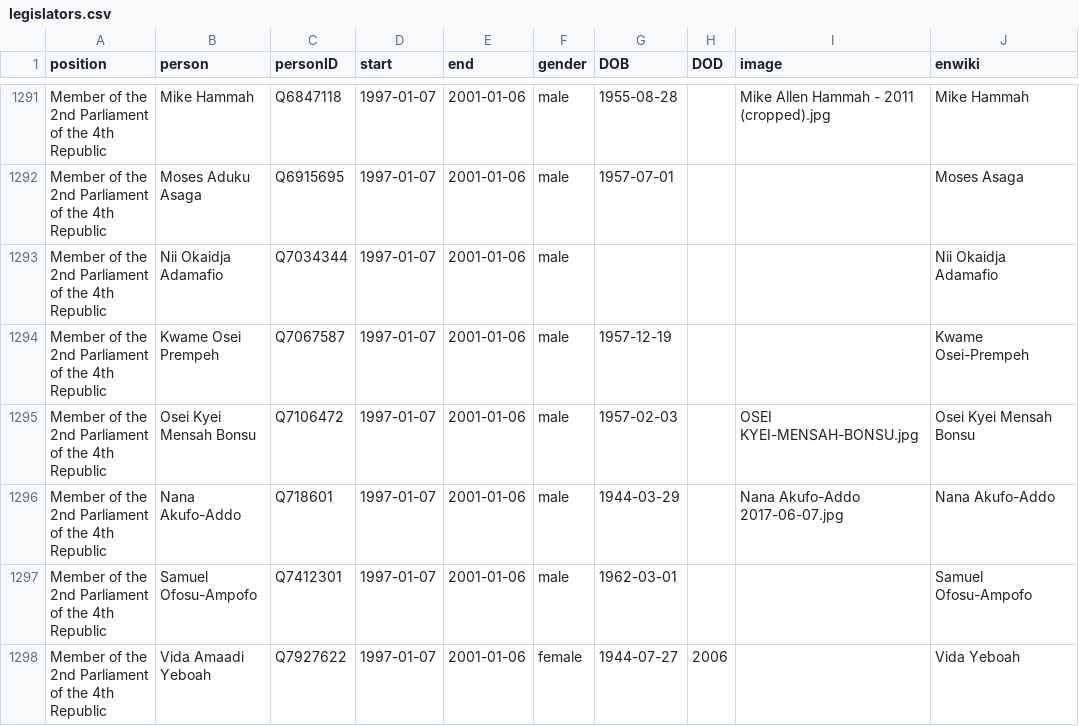
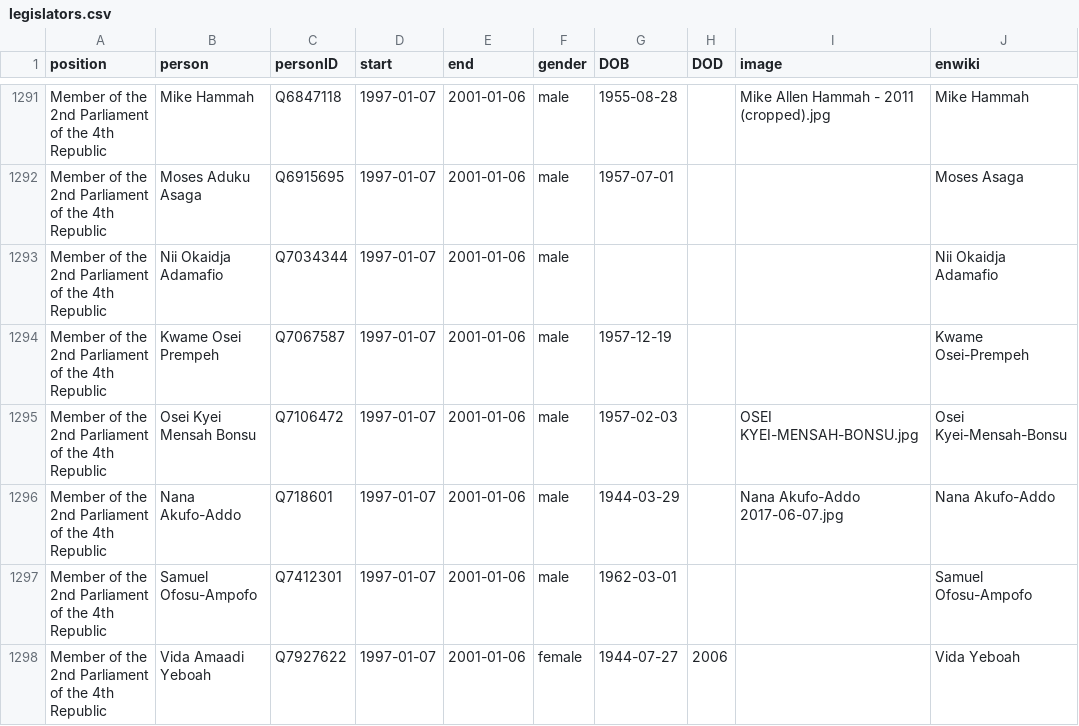
Before and after one commit to every-politician-scrapers/ghana-ministers, a CSV file: html/legislators.csv, drawn as a sheet; only a part is shown, gaps mark what is left out; the diff covers the shown part only.

```diff
--- a/html/legislators.csv
+++ b/html/legislators.csv
@@ -1294,3 +1294,3 @@ Member of the 2nd Parliament of the 4th Republic,Nii Okaidja Adamafio,Q7034344,1
 Member of the 2nd Parliament of the 4th Republic,Kwame Osei Prempeh,Q7067587,1997-01-07,2001-01-06,male,1957-12-19,,,Kwame Osei-Prempeh
-Member of the 2nd Parliament of the 4th Republic,Osei Kyei Mensah Bonsu,Q7106472,1997-01-07,2001-01-06,male,1957-02-03,,OSEI KYEI-MENSAH-BONSU.jpg,Osei Kyei Mensah Bonsu
+Member of the 2nd Parliament of the 4th Republic,Osei Kyei Mensah Bonsu,Q7106472,1997-01-07,2001-01-06,male,1957-02-03,,OSEI KYEI-MENSAH-BONSU.jpg,Osei Kyei-Mensah-Bonsu
 Member of the 2nd Parliament of the 4th Republic,Nana Akufo-Addo,Q718601,1997-01-07,2001-01-06,male,1944-03-29,,Nana Akufo-Addo 2017-06-07.jpg,Nana Akufo-Addo
```
Also changed, not shown: 5 edited cells elsewhere in this file.
